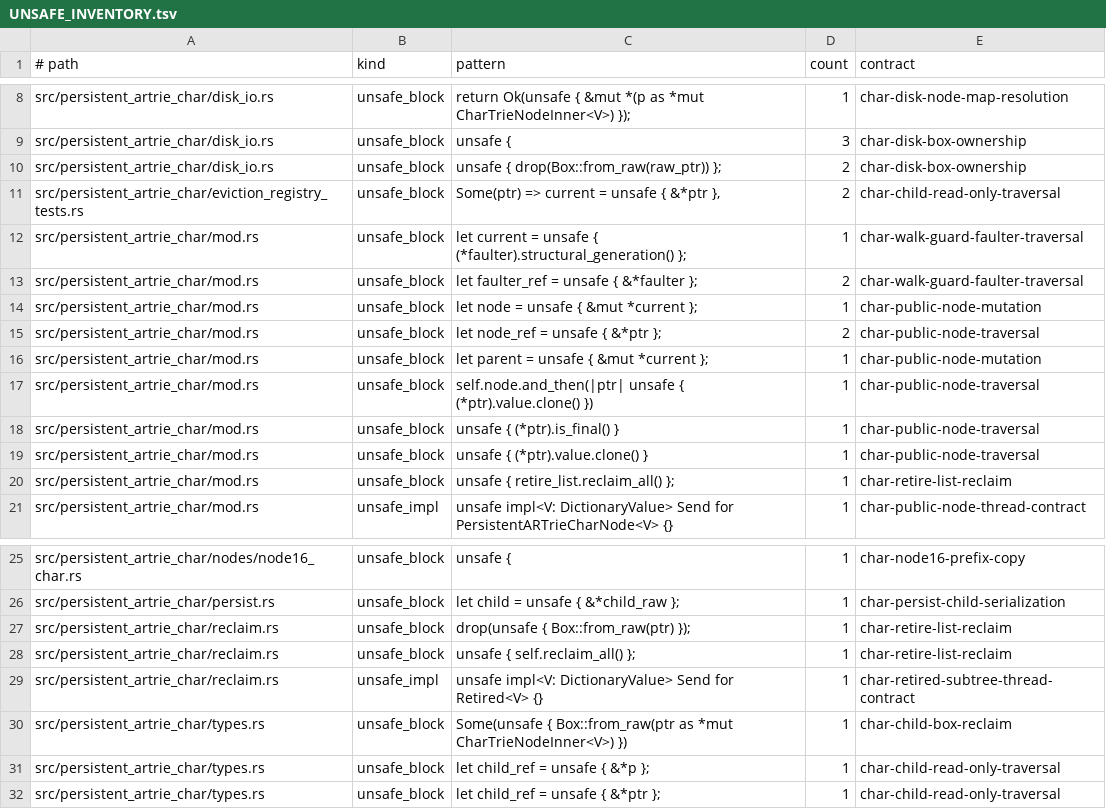
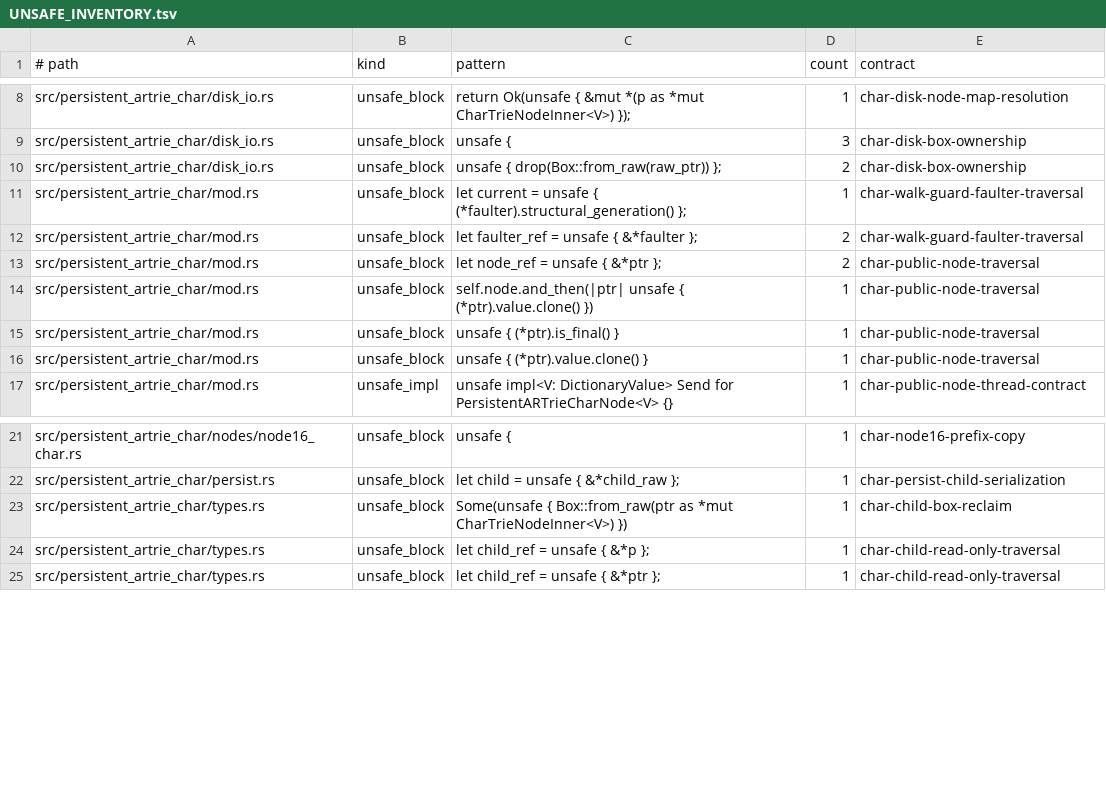
Before and after one commit to vinary-tree/libdictenstein, a TSV file: formal-verification/UNSAFE_INVENTORY.tsv, drawn as a sheet; only a part is shown, gaps mark what is left out; the diff names each change by its address in the sheet, - before the commit and + after, or states it on an @@ line.

```diff
--- a/formal-verification/UNSAFE_INVENTORY.tsv
+++ b/formal-verification/UNSAFE_INVENTORY.tsv
-row 11: src/persistent_artrie_char/eviction_registry_tests.rs | unsafe_block | Some(ptr) => current = unsafe { &*ptr }, | 2 | char-child-read-only-traversal
-row 14: src/persistent_artrie_char/mod.rs | unsafe_block | let node = unsafe { &mut *current }; | 1 | char-public-node-mutation
-row 16: src/persistent_artrie_char/mod.rs | unsafe_block | let parent = unsafe { &mut *current }; | 1 | char-public-node-mutation
-row 20: src/persistent_artrie_char/mod.rs | unsafe_block | unsafe { retire_list.reclaim_all() }; | 1 | char-retire-list-reclaim
-row 27: src/persistent_artrie_char/reclaim.rs | unsafe_block | drop(unsafe { Box::from_raw(ptr) }); | 1 | char-retire-list-reclaim
-row 28: src/persistent_artrie_char/reclaim.rs | unsafe_block | unsafe { self.reclaim_all() }; | 1 | char-retire-list-reclaim
-row 29: src/persistent_artrie_char/reclaim.rs | unsafe_impl | unsafe impl<V: DictionaryValue> Send for Retired<V> {} | 1 | char-retired-subtree-thread-contract
```
Also changed, not shown: formal-verification/UNSAFE_CONTRACTS.tsv, 10 other files.
